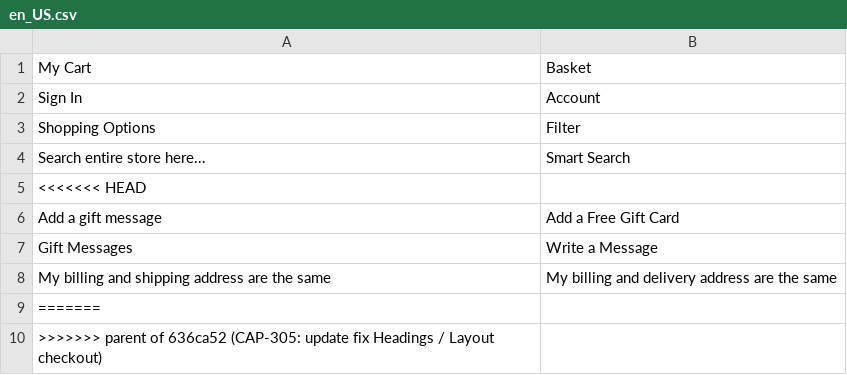
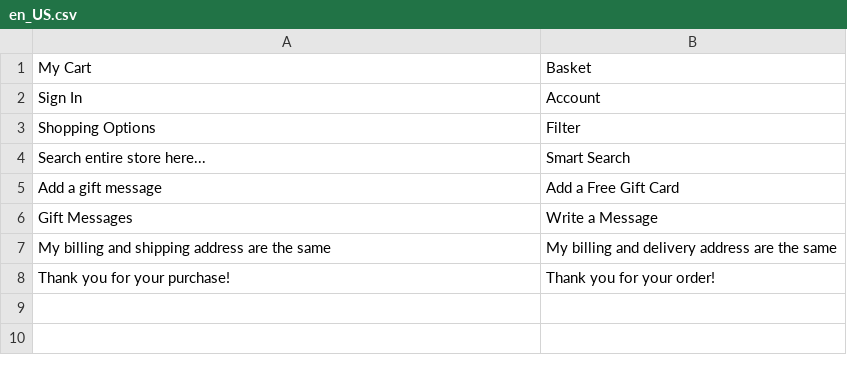
Before and after one commit to anhdungbrian85/magento-cake-store, a CSV file: app/design/frontend/X247Commerce/Cakebox/i18n/en_US.csv, drawn as a sheet.

```diff
--- a/app/design/frontend/X247Commerce/Cakebox/i18n/en_US.csv
+++ b/app/design/frontend/X247Commerce/Cakebox/i18n/en_US.csv
@@ -4,3 +4,2 @@ Shopping Options,Filter
 Search entire store here...,Smart Search
-<<<<<<< HEAD
 Add a gift message, Add a Free Gift Card
@@ -8,3 +7,2 @@ Gift Messages, Write a Message
 My billing and shipping address are the same, My billing and delivery address are the same
-=======
->>>>>>> parent of 636ca52 (CAP-305: update fix Headings / Layout checkout)
+Thank you for your purchase!, Thank you for your order!
```
Also changed, not shown: 3 other files.
